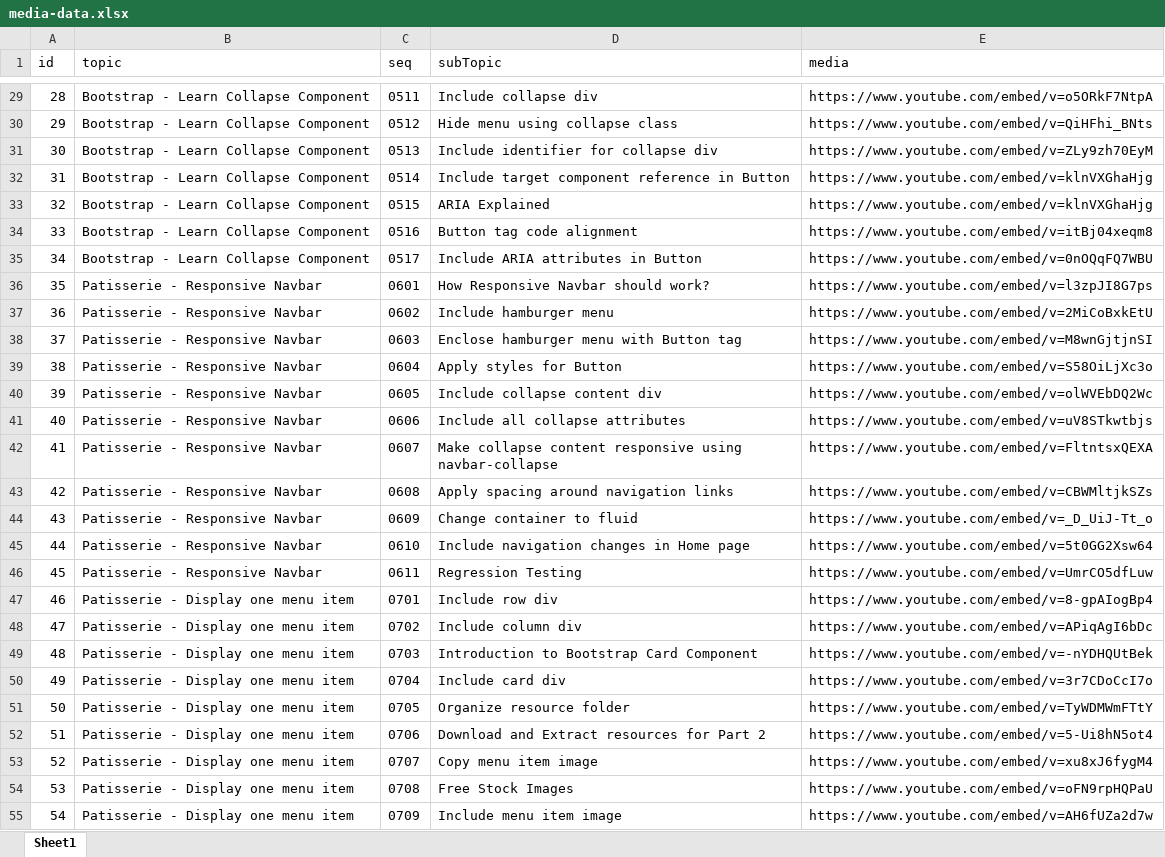
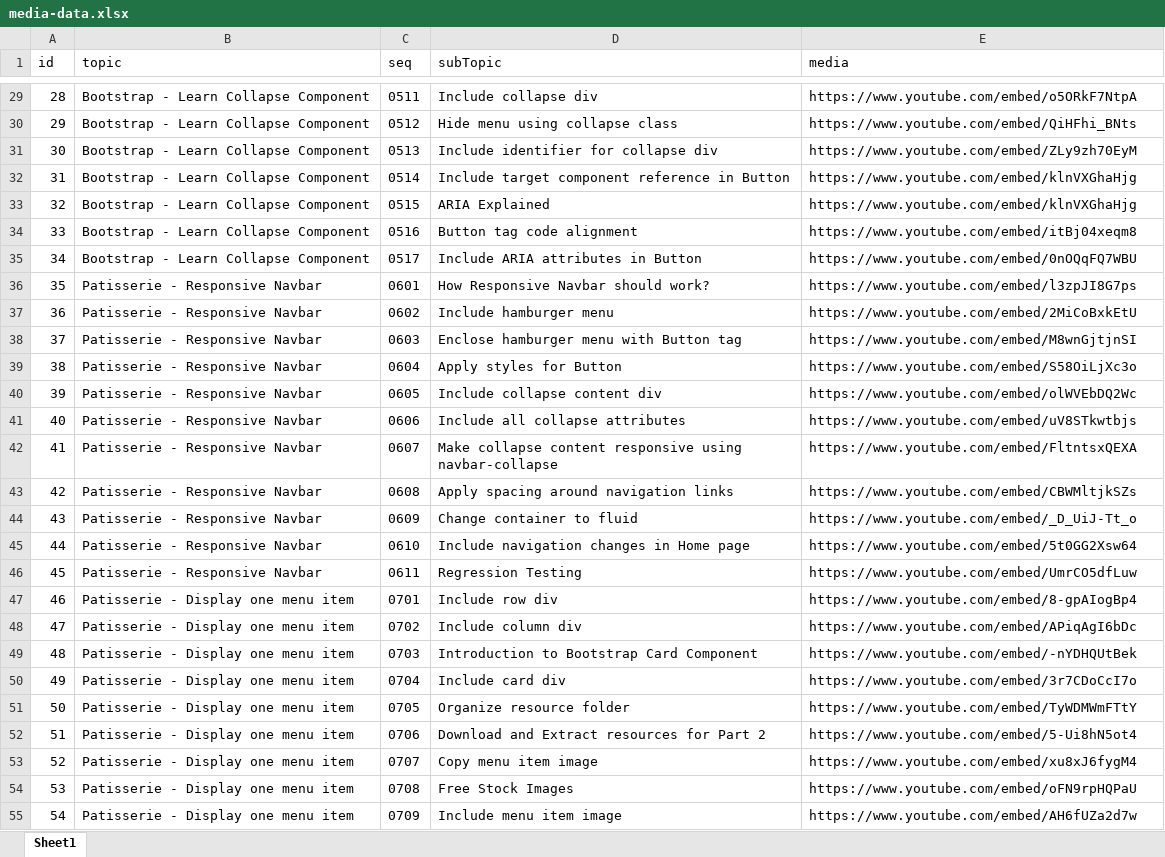
Before and after one commit to simplacademy/fsd-part2-ng-java-draft, an Excel workbook: media-data.xlsx, sheet Sheet1, drawn as a sheet; only a part is shown, gaps mark what is left out; values as stored, in another font and other column widths than the file's, no borders; the diff covers the shown part only; the diff names each change by its address in the sheet, - before the commit and + after, or states it on an @@ line.

Commit message:
fixed embed url error

```diff
--- a/media-data.xlsx (sheet Sheet1)
+++ b/media-data.xlsx (sheet Sheet1)
-E29 (media): https://www.youtube.com/embed/v=o5ORkF7NtpA
+E29 (media): https://www.youtube.com/embed/o5ORkF7NtpA
-E30 (media): https://www.youtube.com/embed/v=QiHFhi_BNts
+E30 (media): https://www.youtube.com/embed/QiHFhi_BNts
-E31 (media): https://www.youtube.com/embed/v=ZLy9zh70EyM
+E31 (media): https://www.youtube.com/embed/ZLy9zh70EyM
-E32:E33 (media): https://www.youtube.com/embed/v=klnVXGhaHjg
+E32:E33 (media): https://www.youtube.com/embed/klnVXGhaHjg
-E34 (media): https://www.youtube.com/embed/v=itBj04xeqm8
+E34 (media): https://www.youtube.com/embed/itBj04xeqm8
-E35 (media): https://www.youtube.com/embed/v=0nOQqFQ7WBU
+E35 (media): https://www.youtube.com/embed/0nOQqFQ7WBU
-E36 (media): https://www.youtube.com/embed/v=l3zpJI8G7ps
+E36 (media): https://www.youtube.com/embed/l3zpJI8G7ps
-E37 (media): https://www.youtube.com/embed/v=2MiCoBxkEtU
+E37 (media): https://www.youtube.com/embed/2MiCoBxkEtU
-E38 (media): https://www.youtube.com/embed/v=M8wnGjtjnSI
+E38 (media): https://www.youtube.com/embed/M8wnGjtjnSI
-E39 (media): https://www.youtube.com/embed/v=S58OiLjXc3o
+E39 (media): https://www.youtube.com/embed/S58OiLjXc3o
-E40 (media): https://www.youtube.com/embed/v=olWVEbDQ2Wc
+E40 (media): https://www.youtube.com/embed/olWVEbDQ2Wc
-E41 (media): https://www.youtube.com/embed/v=uV8STkwtbjs
+E41 (media): https://www.youtube.com/embed/uV8STkwtbjs
-E42 (media): https://www.youtube.com/embed/v=FltntsxQEXA
+E42 (media): https://www.youtube.com/embed/FltntsxQEXA
-E43 (media): https://www.youtube.com/embed/v=CBWMltjkSZs
+E43 (media): https://www.youtube.com/embed/CBWMltjkSZs
-E44 (media): https://www.youtube.com/embed/v=_D_UiJ-Tt_o
+E44 (media): https://www.youtube.com/embed/_D_UiJ-Tt_o
-E45 (media): https://www.youtube.com/embed/v=5t0GG2Xsw64
+E45 (media): https://www.youtube.com/embed/5t0GG2Xsw64
-E46 (media): https://www.youtube.com/embed/v=UmrCO5dfLuw
+E46 (media): https://www.youtube.com/embed/UmrCO5dfLuw
-E47 (media): https://www.youtube.com/embed/v=8-gpAIogBp4
+E47 (media): https://www.youtube.com/embed/8-gpAIogBp4
-E48 (media): https://www.youtube.com/embed/v=APiqAgI6bDc
+E48 (media): https://www.youtube.com/embed/APiqAgI6bDc
-E49 (media): https://www.youtube.com/embed/v=-nYDHQUtBek
+E49 (media): https://www.youtube.com/embed/-nYDHQUtBek
-E50 (media): https://www.youtube.com/embed/v=3r7CDoCcI7o
+E50 (media): https://www.youtube.com/embed/3r7CDoCcI7o
-E51 (media): https://www.youtube.com/embed/v=TyWDMWmFTtY
+E51 (media): https://www.youtube.com/embed/TyWDMWmFTtY
-E52 (media): https://www.youtube.com/embed/v=5-Ui8hN5ot4
+E52 (media): https://www.youtube.com/embed/5-Ui8hN5ot4
-E53 (media): https://www.youtube.com/embed/v=xu8xJ6fygM4
+E53 (media): https://www.youtube.com/embed/xu8xJ6fygM4
-E54 (media): https://www.youtube.com/embed/v=oFN9rpHQPaU
+E54 (media): https://www.youtube.com/embed/oFN9rpHQPaU
-E55 (media): https://www.youtube.com/embed/v=AH6fUZa2d7w
+E55 (media): https://www.youtube.com/embed/AH6fUZa2d7w
```
Also changed, not shown: 56 edited cells elsewhere in this sheet, 1 other file.
